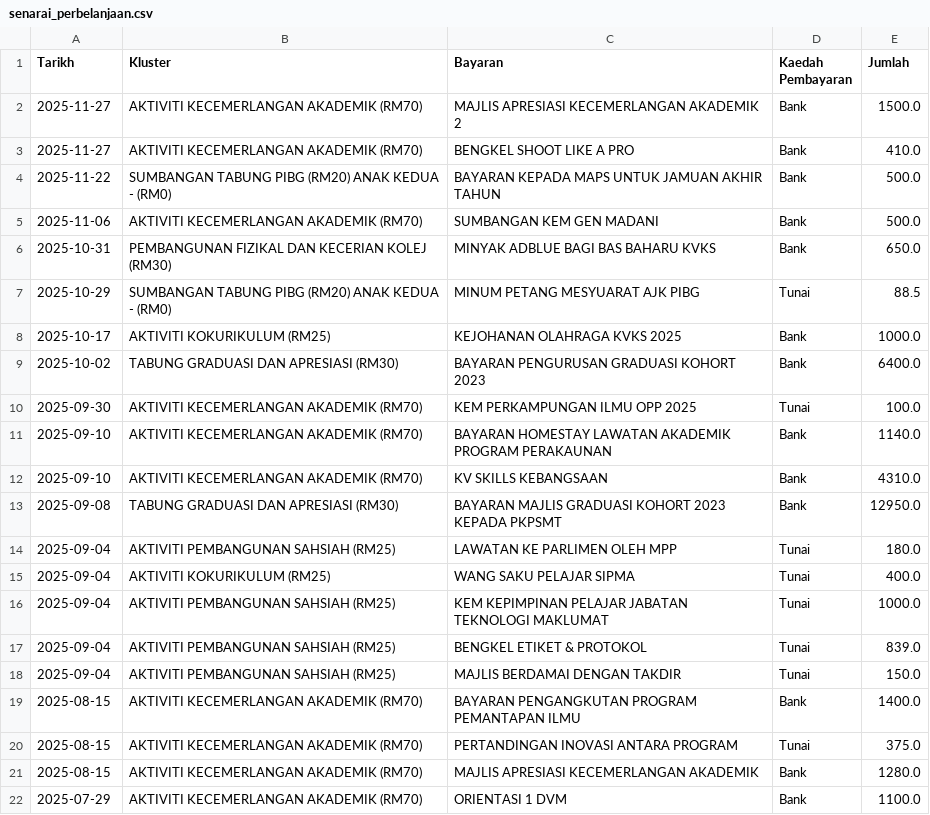
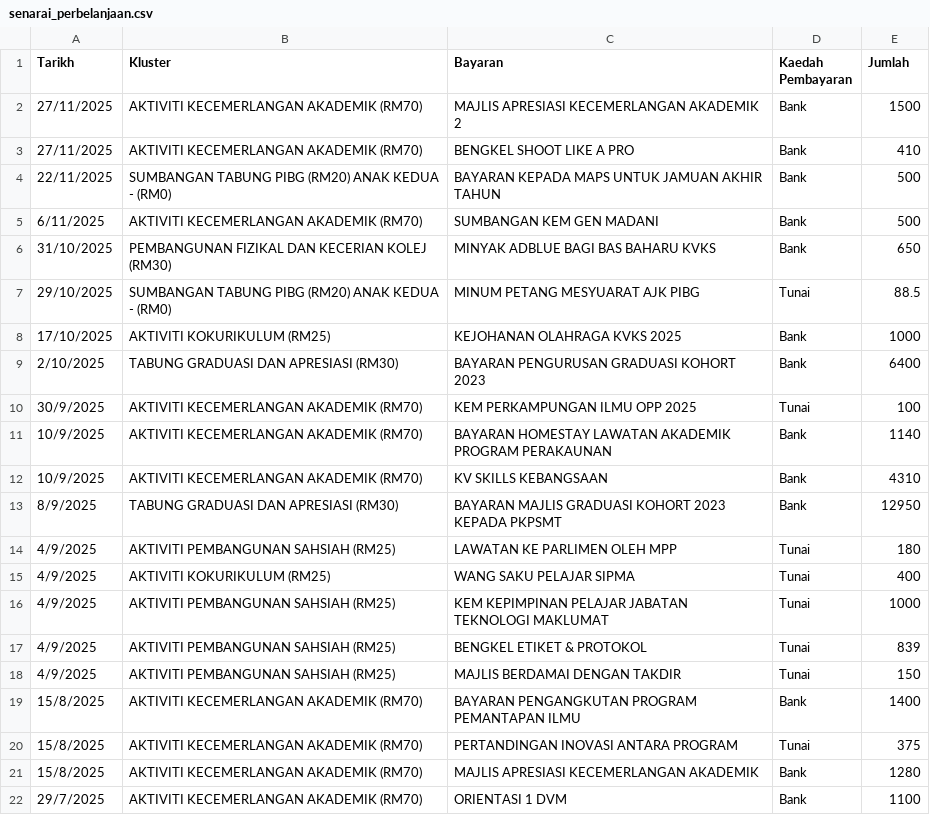
Before and after one commit to Izza2625/pibg-system-1, a CSV file: data/senarai_perbelanjaan.csv, drawn as a sheet; only a part is shown; the diff covers the shown part only.

```diff
--- a/data/senarai_perbelanjaan.csv
+++ b/data/senarai_perbelanjaan.csv
@@ -1,22 +1,22 @@
 Tarikh,Kluster,Bayaran,Kaedah Pembayaran,Jumlah
-2025-11-27,AKTIVITI KECEMERLANGAN AKADEMIK (RM70),MAJLIS APRESIASI KECEMERLANGAN AKADEMIK 2,Bank,1500.0
-2025-11-27,AKTIVITI KECEMERLANGAN AKADEMIK (RM70),BENGKEL SHOOT LIKE A PRO,Bank,410.0
-2025-11-22,SUMBANGAN TABUNG PIBG (RM20) ANAK KEDUA - (RM0),BAYARAN KEPADA MAPS UNTUK JAMUAN AKHIR TAHUN,Bank,500.0
-2025-11-06,AKTIVITI KECEMERLANGAN AKADEMIK (RM70),SUMBANGAN KEM GEN MADANI,Bank,500.0
-2025-10-31,PEMBANGUNAN FIZIKAL DAN KECERIAN KOLEJ (RM30),MINYAK ADBLUE BAGI BAS BAHARU KVKS,Bank,650.0
-2025-10-29,SUMBANGAN TABUNG PIBG (RM20) ANAK KEDUA - (RM0),MINUM PETANG MESYUARAT AJK PIBG,Tunai,88.5
-2025-10-17,AKTIVITI KOKURIKULUM (RM25),KEJOHANAN OLAHRAGA KVKS 2025,Bank,1000.0
-2025-10-02,TABUNG GRADUASI DAN APRESIASI (RM30),BAYARAN PENGURUSAN GRADUASI KOHORT 2023,Bank,6400.0
-2025-09-30,AKTIVITI KECEMERLANGAN AKADEMIK (RM70),KEM PERKAMPUNGAN ILMU OPP 2025,Tunai,100.0
-2025-09-10,AKTIVITI KECEMERLANGAN AKADEMIK (RM70),BAYARAN HOMESTAY LAWATAN AKADEMIK PROGRAM PERAKAUNAN,Bank,1140.0
-2025-09-10,AKTIVITI KECEMERLANGAN AKADEMIK (RM70),KV SKILLS KEBANGSAAN,Bank,4310.0
-2025-09-08,TABUNG GRADUASI DAN APRESIASI (RM30),BAYARAN MAJLIS GRADUASI KOHORT 2023 KEPADA PKPSMT,Bank,12950.0
-2025-09-04,AKTIVITI PEMBANGUNAN SAHSIAH (RM25),LAWATAN KE PARLIMEN OLEH MPP,Tunai,180.0
-2025-09-04,AKTIVITI KOKURIKULUM (RM25),WANG SAKU PELAJAR SIPMA,Tunai,400.0
-2025-09-04,AKTIVITI PEMBANGUNAN SAHSIAH (RM25),KEM KEPIMPINAN PELAJAR JABATAN TEKNOLOGI MAKLUMAT,Tunai,1000.0
-2025-09-04,AKTIVITI PEMBANGUNAN SAHSIAH (RM25),BENGKEL ETIKET & PROTOKOL,Tunai,839.0
-2025-09-04,AKTIVITI PEMBANGUNAN SAHSIAH (RM25),MAJLIS BERDAMAI DENGAN TAKDIR,Tunai,150.0
-2025-08-15,AKTIVITI KECEMERLANGAN AKADEMIK (RM70),BAYARAN PENGANGKUTAN PROGRAM PEMANTAPAN ILMU,Bank,1400.0
-2025-08-15,AKTIVITI KECEMERLANGAN AKADEMIK (RM70),PERTANDINGAN INOVASI ANTARA PROGRAM,Tunai,375.0
-2025-08-15,AKTIVITI KECEMERLANGAN AKADEMIK (RM70),MAJLIS APRESIASI KECEMERLANGAN AKADEMIK,Bank,1280.0
-2025-07-29,AKTIVITI KECEMERLANGAN AKADEMIK (RM70),ORIENTASI 1 DVM,Bank,1100.0
+27/11/2025,AKTIVITI KECEMERLANGAN AKADEMIK (RM70),MAJLIS APRESIASI KECEMERLANGAN AKADEMIK 2,Bank,1500
+27/11/2025,AKTIVITI KECEMERLANGAN AKADEMIK (RM70),BENGKEL SHOOT LIKE A PRO,Bank,410
+22/11/2025,SUMBANGAN TABUNG PIBG (RM20) ANAK KEDUA - (RM0),BAYARAN KEPADA MAPS UNTUK JAMUAN AKHIR TAHUN,Bank,500
+6/11/2025,AKTIVITI KECEMERLANGAN AKADEMIK (RM70),SUMBANGAN KEM GEN MADANI,Bank,500
+31/10/2025,PEMBANGUNAN FIZIKAL DAN KECERIAN KOLEJ (RM30),MINYAK ADBLUE BAGI BAS BAHARU KVKS,Bank,650
+29/10/2025,SUMBANGAN TABUNG PIBG (RM20) ANAK KEDUA - (RM0),MINUM PETANG MESYUARAT AJK PIBG,Tunai,88.5
+17/10/2025,AKTIVITI KOKURIKULUM (RM25),KEJOHANAN OLAHRAGA KVKS 2025,Bank,1000
+2/10/2025,TABUNG GRADUASI DAN APRESIASI (RM30),BAYARAN PENGURUSAN GRADUASI KOHORT 2023,Bank,6400
+30/9/2025,AKTIVITI KECEMERLANGAN AKADEMIK (RM70),KEM PERKAMPUNGAN ILMU OPP 2025,Tunai,100
+10/9/2025,AKTIVITI KECEMERLANGAN AKADEMIK (RM70),BAYARAN HOMESTAY LAWATAN AKADEMIK PROGRAM PERAKAUNAN,Bank,1140
+10/9/2025,AKTIVITI KECEMERLANGAN AKADEMIK (RM70),KV SKILLS KEBANGSAAN,Bank,4310
+8/9/2025,TABUNG GRADUASI DAN APRESIASI (RM30),BAYARAN MAJLIS GRADUASI KOHORT 2023 KEPADA PKPSMT,Bank,12950
+4/9/2025,AKTIVITI PEMBANGUNAN SAHSIAH (RM25),LAWATAN KE PARLIMEN OLEH MPP,Tunai,180
+4/9/2025,AKTIVITI KOKURIKULUM (RM25),WANG SAKU PELAJAR SIPMA,Tunai,400
+4/9/2025,AKTIVITI PEMBANGUNAN SAHSIAH (RM25),KEM KEPIMPINAN PELAJAR JABATAN TEKNOLOGI MAKLUMAT,Tunai,1000
+4/9/2025,AKTIVITI PEMBANGUNAN SAHSIAH (RM25),BENGKEL ETIKET & PROTOKOL,Tunai,839
+4/9/2025,AKTIVITI PEMBANGUNAN SAHSIAH (RM25),MAJLIS BERDAMAI DENGAN TAKDIR,Tunai,150
+15/8/2025,AKTIVITI KECEMERLANGAN AKADEMIK (RM70),BAYARAN PENGANGKUTAN PROGRAM PEMANTAPAN ILMU,Bank,1400
+15/8/2025,AKTIVITI KECEMERLANGAN AKADEMIK (RM70),PERTANDINGAN INOVASI ANTARA PROGRAM,Tunai,375
+15/8/2025,AKTIVITI KECEMERLANGAN AKADEMIK (RM70),MAJLIS APRESIASI KECEMERLANGAN AKADEMIK,Bank,1280
+29/7/2025,AKTIVITI KECEMERLANGAN AKADEMIK (RM70),ORIENTASI 1 DVM,Bank,1100
```
Also changed, not shown: 74 edited cells elsewhere in this file, 3 other files.
